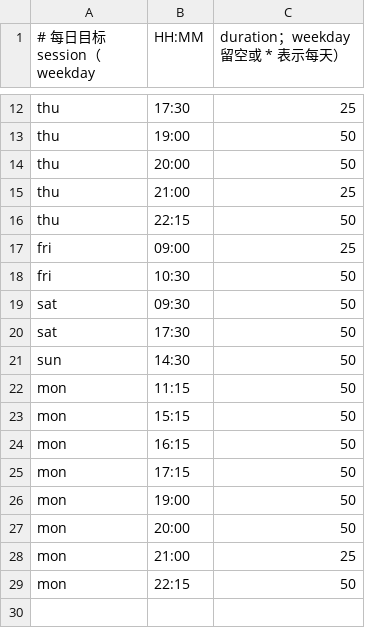
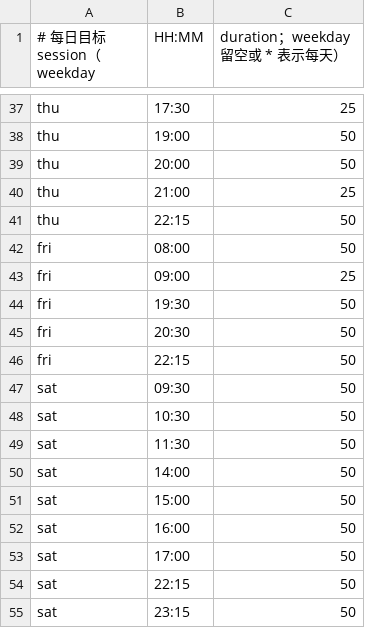
Before and after one commit to 67-68/Time-Integretor-Extend, a CSV file: data.csv, drawn as a sheet; only a part is shown, gaps mark what is left out; the diff covers the shown part only.

Commit message:
fix: support more form of input; sync command; and session extend beyond day.

```diff
--- a/data.csv
+++ b/data.csv
@@ -16,14 +41,15 @@ thu,21:00,25
 thu,22:15,50
+fri,08:00,50
 fri,09:00,25
-fri,10:30,50
+fri,19:30,50
+fri,20:30,50
+fri,22:15,50
 sat,09:30,50
-sat,17:30,50
-sun,14:30,50
-mon,11:15,50
-mon,15:15,50
-mon,16:15,50
-mon,17:15,50
-mon,19:00,50
-mon,20:00,50
-mon,21:00,25
-mon,22:15,50
+sat,10:30,50
+sat,11:30,50
+sat,14:00,50
+sat,15:00,50
+sat,16:00,50
+sat,17:00,50
+sat,22:15,50
+sat,23:15,50
```
Also changed, not shown: 18 added rows and 1 edited cell elsewhere in this file, 11 other files.
